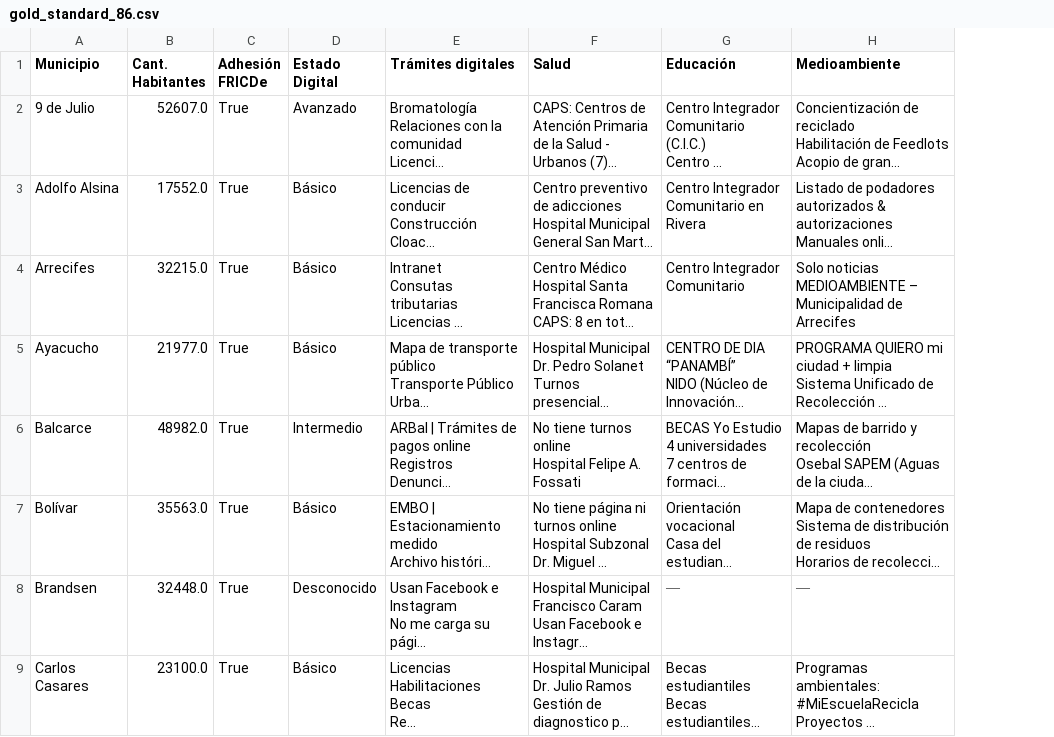
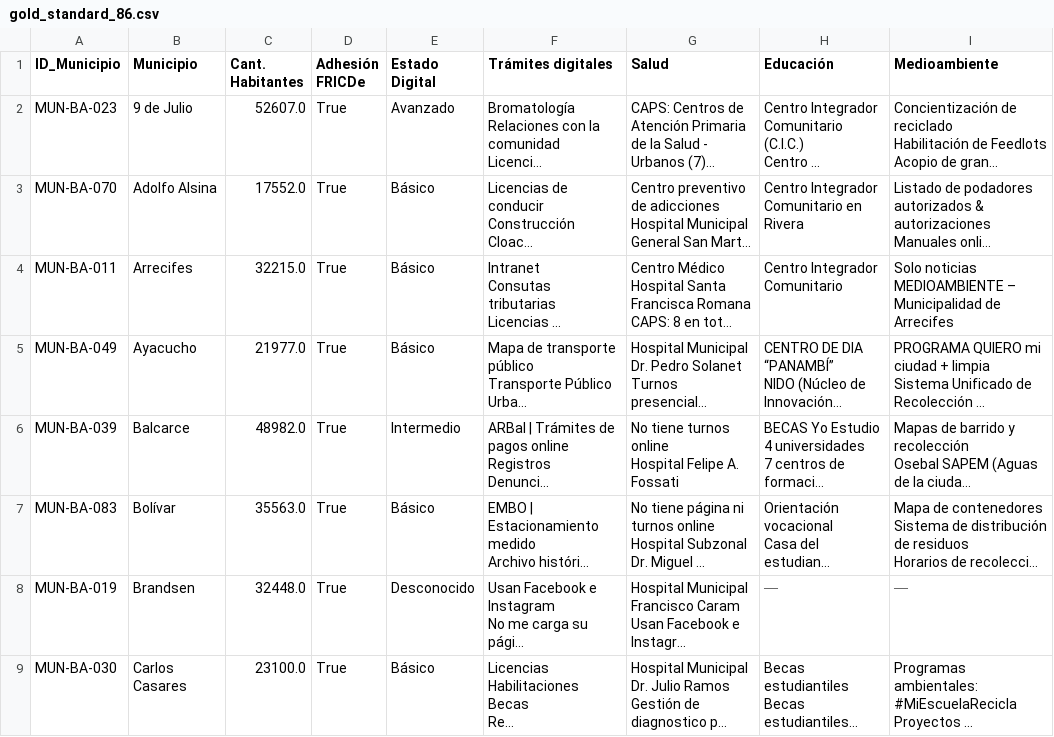
Before and after one commit to elmarsha11/MIP, a CSV file: data/processed/gold_standard_86.csv, drawn as a sheet; only a part is shown; long unchanged cells end in …; the diff names each change by its address in the sheet, - before the commit and + after, or states it on an @@ line.

```diff
--- a/data/processed/gold_standard_86.csv
+++ b/data/processed/gold_standard_86.csv
+column A (ID_Municipio), rows 2-9: MUN-BA-023 | MUN-BA-070 | MUN-BA-011 | MUN-BA-049 | MUN-BA-039 | MUN-BA-083 | MUN-BA-019 | MUN-BA-030
```
Also changed, not shown: 5 other files.
